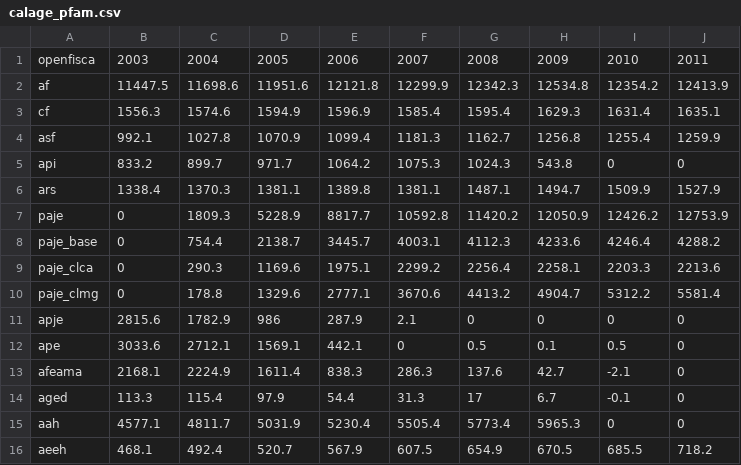
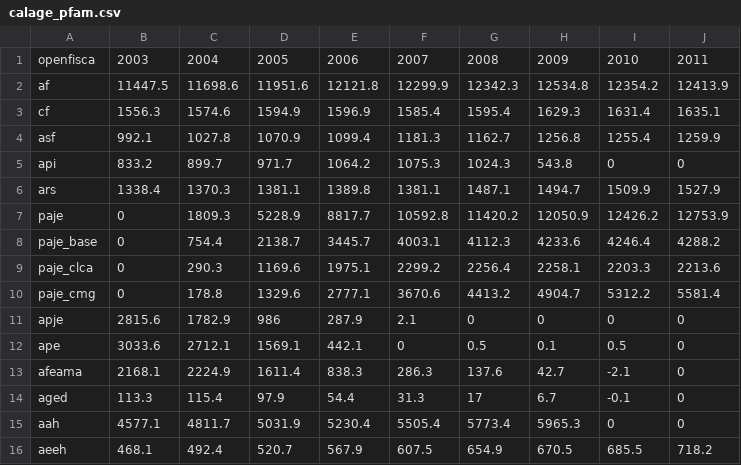
Before and after one commit to openfisca/openfisca-france-data, a CSV file: openfisca_france_data/deprecated/calage/calage_pfam.csv, drawn as a sheet.

```diff
--- a/openfisca_france_data/deprecated/calage/calage_pfam.csv
+++ b/openfisca_france_data/deprecated/calage/calage_pfam.csv
@@ -9,3 +9,3 @@ paje_base,0,754.4,2138.7,3445.7,4003.1,4112.3,4233.6,4246.4,4288.2
 paje_clca,0,290.3,1169.6,1975.1,2299.2,2256.4,2258.1,2203.3,2213.6
-paje_clmg,0,178.8,1329.6,2777.1,3670.6,4413.2,4904.7,5312.2,5581.4
+paje_cmg,0,178.8,1329.6,2777.1,3670.6,4413.2,4904.7,5312.2,5581.4
 apje,2815.6,1782.9,986,287.9,2.1,0,0,0,0
```
Also changed, not shown: openfisca_france_data/totals_pfam.csv, 1 other file.
